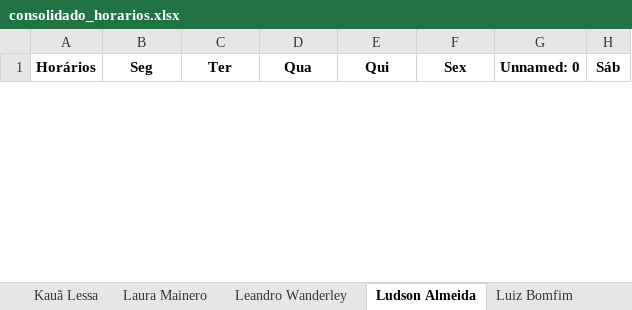
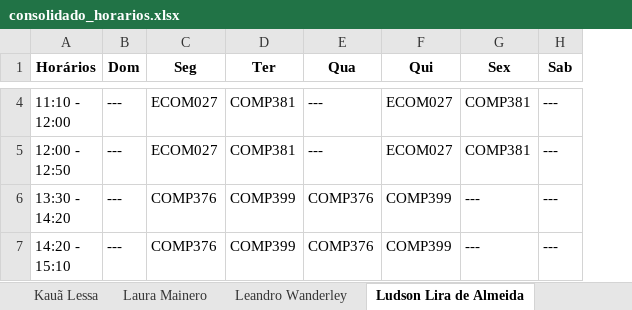
Before and after one commit to VictorCanuto/EdgeAcademySync, an Excel workbook: consolidado_horarios.xlsx, sheet Ludson Lira de Almeida, drawn as a sheet; only a part is shown, gaps mark what is left out; values as stored, in another font and other column widths than the file's, no borders; removed rows and columns are numbered as before the commit, all else as after; ↵ is a line break in a cell; the diff covers the shown part only; the diff names each change by its address in the sheet, - before the commit and + after, or states it on an @@ line.

```diff
--- a/consolidado_horarios.xlsx (sheet Ludson Lira de Almeida)
+++ b/consolidado_horarios.xlsx (sheet Ludson Lira de Almeida)
-sheet tab: Ludson Almeida
+sheet tab: Ludson Lira de Almeida
+column B (Dom), empty
-column G (Unnamed: 0), empty
-H1: Sáb
+H1: Sab
+row 4: 11:10 - ↵ 12:00 | --- | ECOM027 | COMP381 | --- | ECOM027 | COMP381 | ---
+row 5: 12:00 - ↵ 12:50 | --- | ECOM027 | COMP381 | --- | ECOM027 | COMP381 | ---
+row 6: 13:30 - ↵ 14:20 | --- | COMP376 | COMP399 | COMP376 | COMP399 | --- | ---
+row 7: 14:20 - ↵ 15:10 | --- | COMP376 | COMP399 | COMP376 | COMP399 | --- | ---
```
Also changed, not shown: 2 added rows and 1 removed row elsewhere in this sheet, sheet WALTER SOARES COSTA NETO, sheet Pedro Henrique Feliciano da Si, sheet Luiz Henrique Lima Leite, sheet Raul Alves, sheet Erick de Lima Mascarenhas, other sheet tabs, 9 other files.
